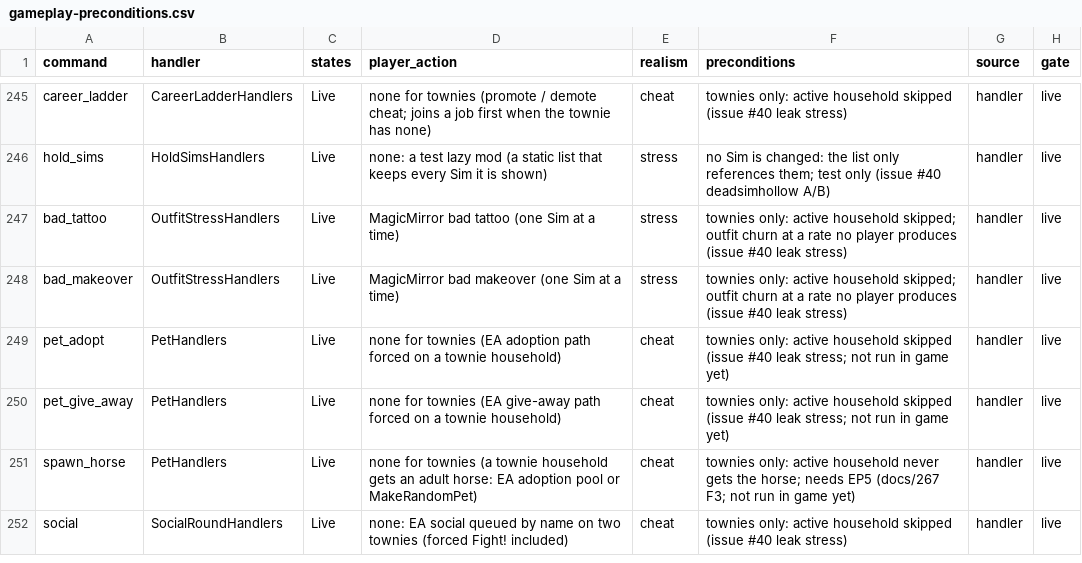
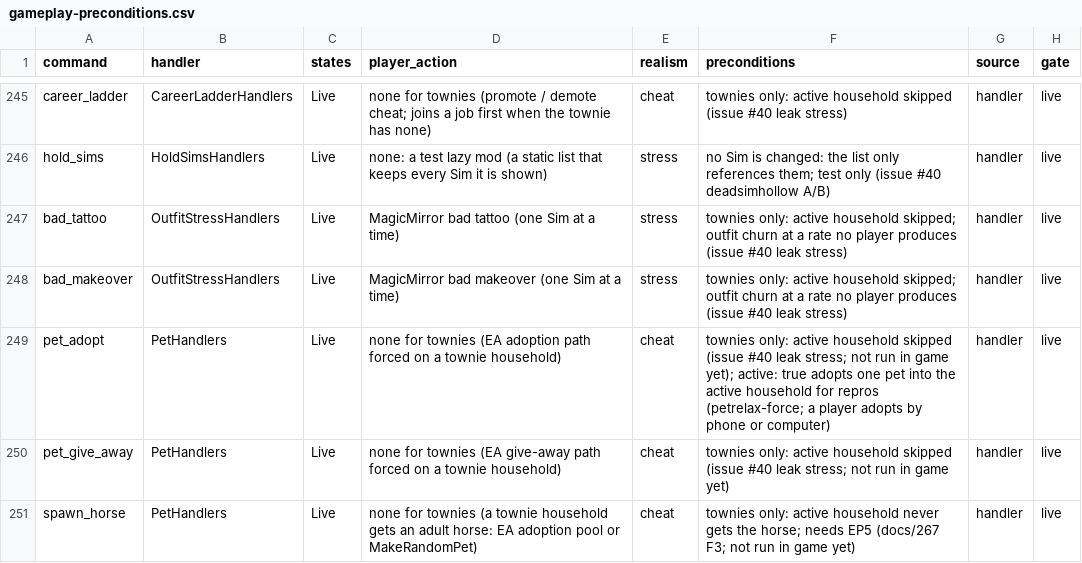
Before and after one commit to alexvixell35-stack/sims3-modernization, a CSV file: docs/data/gameplay-preconditions.csv, drawn as a sheet; only a part is shown, gaps mark what is left out; the shorter side is filled out with more unchanged rows.

```diff
--- a/docs/data/gameplay-preconditions.csv
+++ b/docs/data/gameplay-preconditions.csv
@@ -248,3 +248,3 @@ bad_tattoo,OutfitStressHandlers,Live,MagicMirror bad tattoo (one Sim at a time),
 bad_makeover,OutfitStressHandlers,Live,MagicMirror bad makeover (one Sim at a time),stress,townies only: active household skipped; outfit churn at a rate no player produces (issue #40 leak stress),handler,live
-pet_adopt,PetHandlers,Live,none for townies (EA adoption path forced on a townie household),cheat,townies only: active household skipped (issue #40 leak stress; not run in game yet),handler,live
+pet_adopt,PetHandlers,Live,none for townies (EA adoption path forced on a townie household),cheat,townies only: active household skipped (issue #40 leak stress; not run in game yet); active: true adopts one pet into the active household for repros (petrelax-force; a player adopts by phone or computer),handler,live
 pet_give_away,PetHandlers,Live,none for townies (EA give-away path forced on a townie household),cheat,townies only: active household skipped (issue #40 leak stress; not run in game yet),handler,live
```
